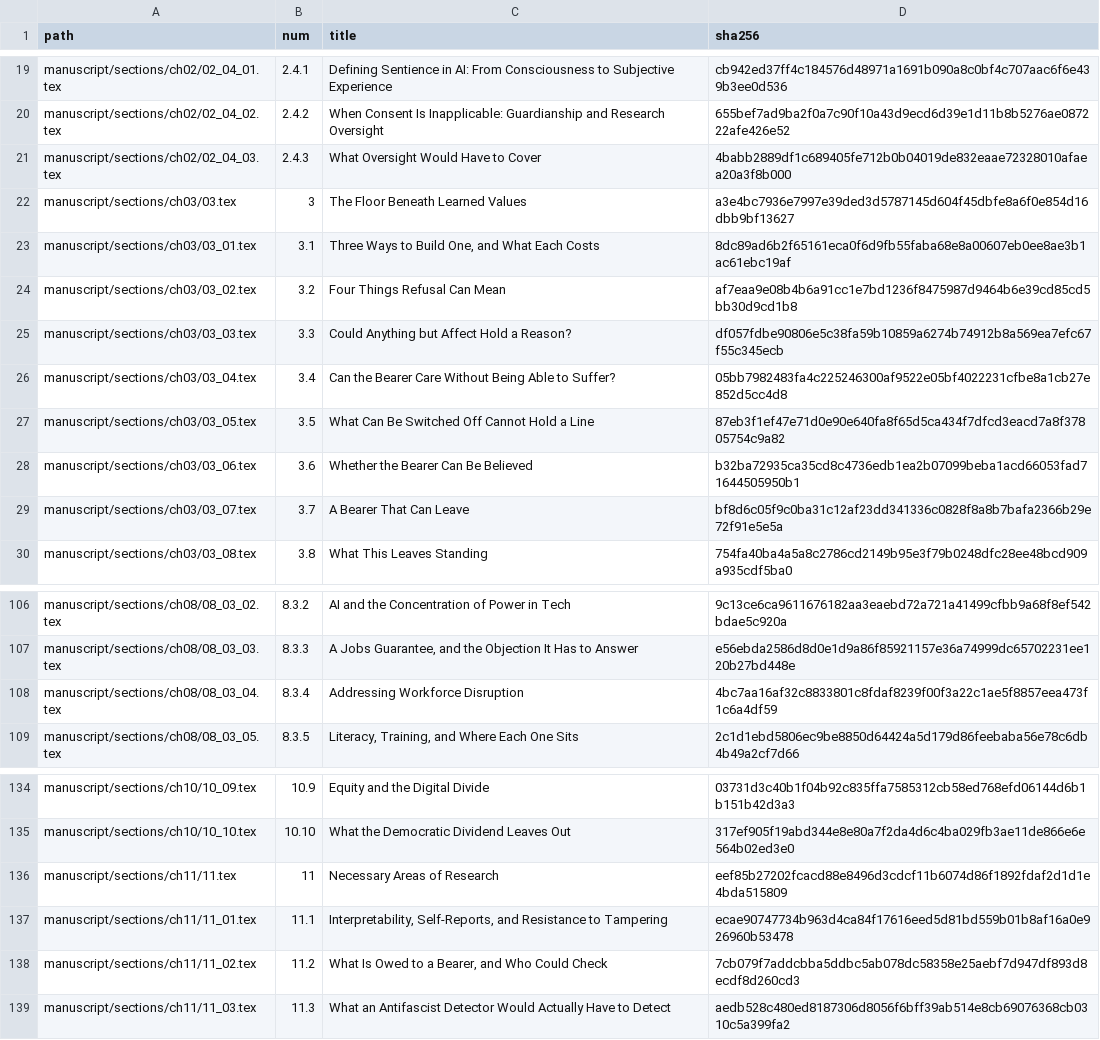
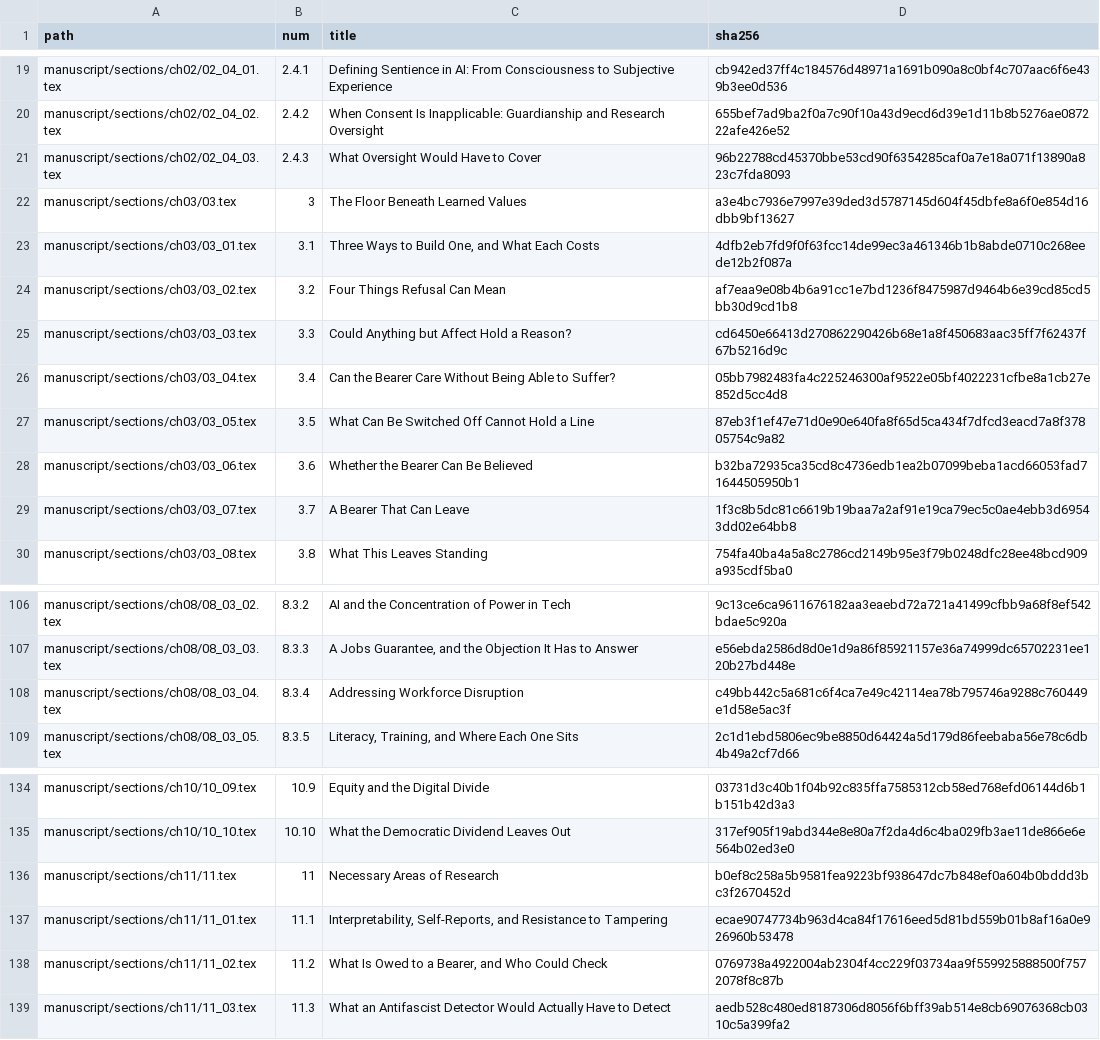
Before and after one commit to iterabloom/antifascist.intelligence, a TSV file: manuscript/sections/ORDER.tsv, drawn as a sheet; only a part is shown, gaps mark what is left out.

```diff
--- a/manuscript/sections/ORDER.tsv
+++ b/manuscript/sections/ORDER.tsv
@@ -20,7 +20,7 @@ manuscript/sections/ch02/02_04_01.tex	2.4.1	Defining Sentience in AI: From Consc
 manuscript/sections/ch02/02_04_02.tex	2.4.2	When Consent Is Inapplicable: Guardianship and Research Oversight	655bef7ad9ba2f0a7c90f10a43d9ecd6d39e1d11b8b5276ae087222afe426e52
-manuscript/sections/ch02/02_04_03.tex	2.4.3	What Oversight Would Have to Cover	4babb2889df1c689405fe712b0b04019de832eaae72328010afaea20a3f8b000
+manuscript/sections/ch02/02_04_03.tex	2.4.3	What Oversight Would Have to Cover	96b22788cd45370bbe53cd90f6354285caf0a7e18a071f13890a823c7fda8093
 manuscript/sections/ch03/03.tex	3	The Floor Beneath Learned Values	a3e4bc7936e7997e39ded3d5787145d604f45dbfe8a6f0e854d16dbb9bf13627
-manuscript/sections/ch03/03_01.tex	3.1	Three Ways to Build One, and What Each Costs	8dc89ad6b2f65161eca0f6d9fb55faba68e8a00607eb0ee8ae3b1ac61ebc19af
+manuscript/sections/ch03/03_01.tex	3.1	Three Ways to Build One, and What Each Costs	4dfb2eb7fd9f0f63fcc14de99ec3a461346b1b8abde0710c268eede12b2f087a
 manuscript/sections/ch03/03_02.tex	3.2	Four Things Refusal Can Mean	af7eaa9e08b4b6a91cc1e7bd1236f8475987d9464b6e39cd85cd5bb30d9cd1b8
-manuscript/sections/ch03/03_03.tex	3.3	Could Anything but Affect Hold a Reason?	df057fdbe90806e5c38fa59b10859a6274b74912b8a569ea7efc67f55c345ecb
+manuscript/sections/ch03/03_03.tex	3.3	Could Anything but Affect Hold a Reason?	cd6450e66413d270862290426b68e1a8f450683aac35ff7f62437f67b5216d9c
 manuscript/sections/ch03/03_04.tex	3.4	Can the Bearer Care Without Being Able to Suffer?	05bb7982483fa4c225246300af9522e05bf4022231cfbe8a1cb27e852d5cc4d8
@@ -28,3 +28,3 @@ manuscript/sections/ch03/03_05.tex	3.5	What Can Be Switched Off Cannot Hold a Li
 manuscript/sections/ch03/03_06.tex	3.6	Whether the Bearer Can Be Believed	b32ba72935ca35cd8c4736edb1ea2b07099beba1acd66053fad71644505950b1
-manuscript/sections/ch03/03_07.tex	3.7	A Bearer That Can Leave	bf8d6c05f9c0ba31c12af23dd341336c0828f8a8b7bafa2366b29e72f91e5e5a
+manuscript/sections/ch03/03_07.tex	3.7	A Bearer That Can Leave	1f3c8b5dc81c6619b19baa7a2af91e19ca79ec5c0ae4ebb3d69543dd02e64bb8
 manuscript/sections/ch03/03_08.tex	3.8	What This Leaves Standing	754fa40ba4a5a8c2786cd2149b95e3f79b0248dfc28ee48bcd909a935cdf5ba0
@@ -107,3 +107,3 @@ manuscript/sections/ch08/08_03_02.tex	8.3.2	AI and the Concentration of Power in
 manuscript/sections/ch08/08_03_03.tex	8.3.3	A Jobs Guarantee, and the Objection It Has to Answer	e56ebda2586d8d0e1d9a86f85921157e36a74999dc65702231ee120b27bd448e
-manuscript/sections/ch08/08_03_04.tex	8.3.4	Addressing Workforce Disruption	4bc7aa16af32c8833801c8fdaf8239f00f3a22c1ae5f8857eea473f1c6a4df59
+manuscript/sections/ch08/08_03_04.tex	8.3.4	Addressing Workforce Disruption	c49bb442c5a681c6f4ca7e49c42114ea78b795746a9288c760449e1d58e5ac3f
 manuscript/sections/ch08/08_03_05.tex	8.3.5	Literacy, Training, and Where Each One Sits	2c1d1ebd5806ec9be8850d64424a5d179d86feebaba56e78c6db4b49a2cf7d66
@@ -135,5 +135,5 @@ manuscript/sections/ch10/10_09.tex	10.9	Equity and the Digital Divide	03731d3c40
 manuscript/sections/ch10/10_10.tex	10.10	What the Democratic Dividend Leaves Out	317ef905f19abd344e8e80a7f2da4d6c4ba029fb3ae11de866e6e564b02ed3e0
-manuscript/sections/ch11/11.tex	11	Necessary Areas of Research	eef85b27202fcacd88e8496d3cdcf11b6074d86f1892fdaf2d1d1e4bda515809
+manuscript/sections/ch11/11.tex	11	Necessary Areas of Research	b0ef8c258a5b9581fea9223bf938647dc7b848ef0a604b0bddd3bc3f2670452d
 manuscript/sections/ch11/11_01.tex	11.1	Interpretability, Self-Reports, and Resistance to Tampering	ecae90747734b963d4ca84f17616eed5d81bd559b01b8af16a0e926960b53478
-manuscript/sections/ch11/11_02.tex	11.2	What Is Owed to a Bearer, and Who Could Check	7cb079f7addcbba5ddbc5ab078dc58358e25aebf7d947df893d8ecdf8d260cd3
+manuscript/sections/ch11/11_02.tex	11.2	What Is Owed to a Bearer, and Who Could Check	0769738a4922004ab2304f4cc229f03734aa9f559925888500f7572078f8c87b
 manuscript/sections/ch11/11_03.tex	11.3	What an Antifascist Detector Would Actually Have to Detect	aedb528c480ed8187306d8056f6bff39ab514e8cb69076368cb0310c5a399fa2
```
Also changed, not shown: finishing/ledger.tsv, finishing/reports/section_stats.tsv, 15 other files.
